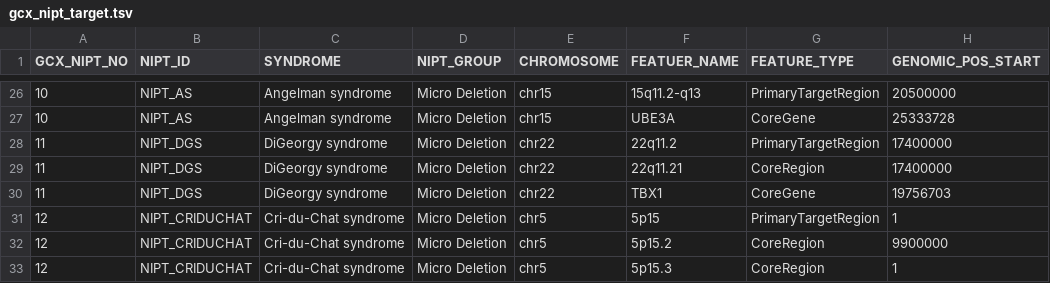
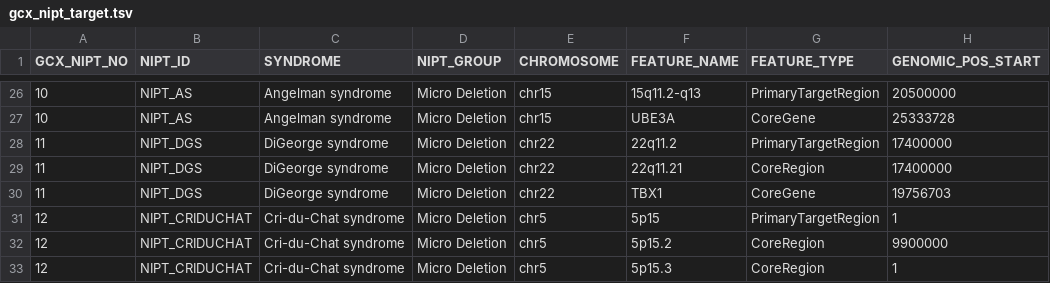
Before and after one commit to kjh918/bioscript, a TSV file: manual/cbnipt_manual_cnv_call/src/cbnipt_cnv_caller/resources/gcx_nipt_target.tsv, drawn as a sheet; only a part is shown, gaps mark what is left out; the diff covers the shown part only; the diff names each change by its address in the sheet, - before the commit and + after, or states it on an @@ line.

```diff
--- a/manual/cbnipt_manual_cnv_call/src/cbnipt_cnv_caller/resources/gcx_nipt_target.tsv
+++ b/manual/cbnipt_manual_cnv_call/src/cbnipt_cnv_caller/resources/gcx_nipt_target.tsv
-F1: FEATUER_NAME
+F1: FEATURE_NAME
-C28:C30 (SYNDROME): DiGeorgy syndrome
+C28:C30 (SYNDROME): DiGeorge syndrome
```
Also changed, not shown: 7 added rows, 1 removed row and 17 edited cells elsewhere in this file, 12 other files.
